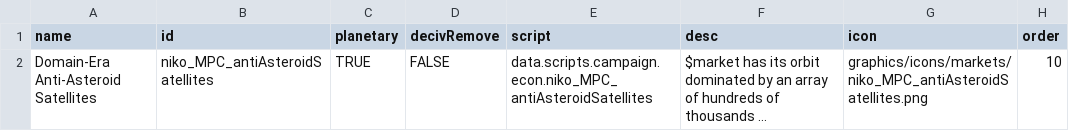
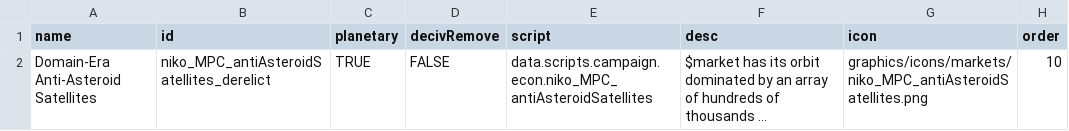
Before and after one commit to nikothedude/MorePlanetaryConditions, a CSV file: data/campaign/market_conditions.csv, drawn as a sheet; long unchanged cells end in …; the diff names each change by its address in the sheet, - before the commit and + after, or states it on an @@ line.

```diff
--- a/data/campaign/market_conditions.csv
+++ b/data/campaign/market_conditions.csv
-B2 (id): niko_MPC_antiAsteroidSatellites
+B2 (id): niko_MPC_antiAsteroidSatellites_derelict
```
Also changed, not shown: 18 other files.
